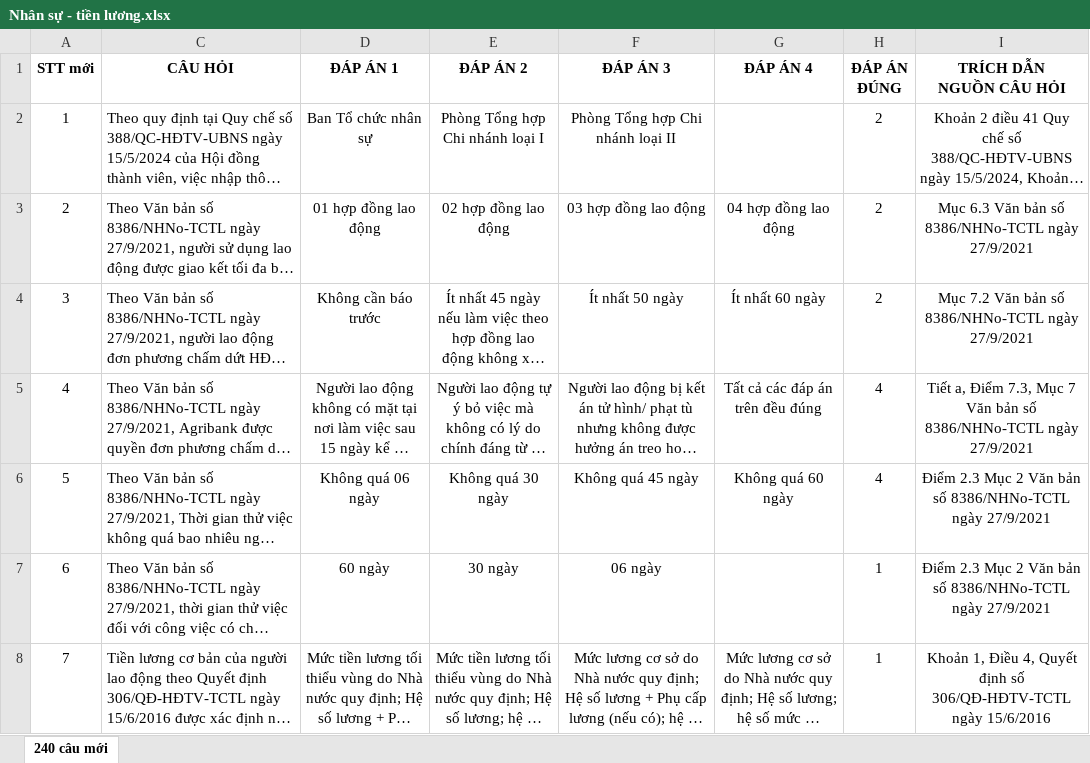
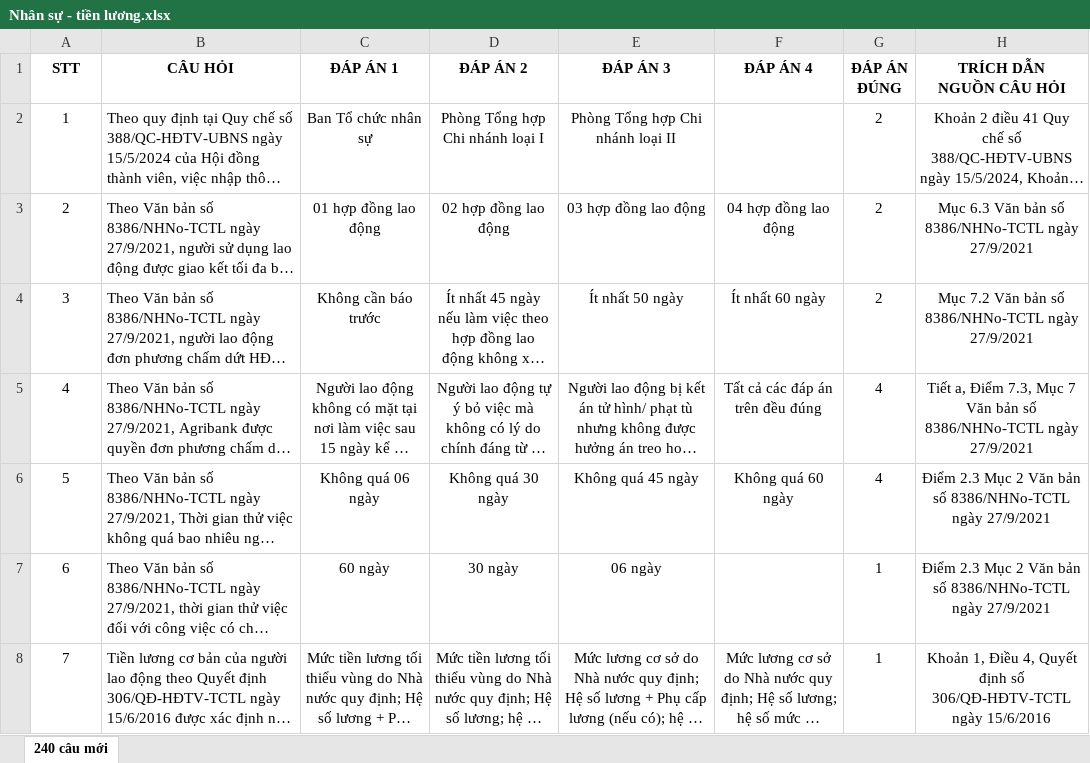
Before and after one commit to anhhoang36rm-ui/cnthanhhoa-onthi, an Excel workbook: data/Nhân sự - tiền lương.xlsx, sheet 240 câu mới, drawn as a sheet; only a part is shown; long unchanged cells end in …; values as stored, in another font and other column widths than the file's, no borders; conditional formats not drawn; the diff names each change by its address in the sheet, - before the commit and + after, or states it on an @@ line.

```diff
--- a/data/Nhân sự - tiền lương.xlsx (sheet 240 câu mới)
+++ b/data/Nhân sự - tiền lương.xlsx (sheet 240 câu mới)
-A1: STT mới
+A1: STT
```
Also changed, not shown: hidden cells, data/Kế toán giao dịch nội bộ.xlsx, 3 other files.
